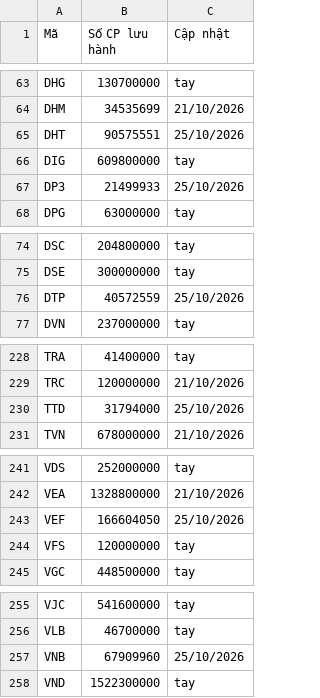
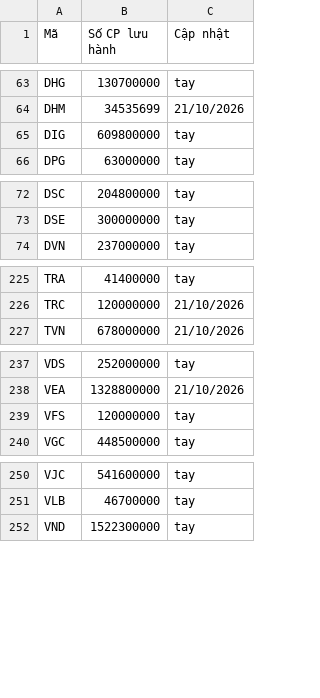
Before and after one commit to yunaduong2022-prog/tram-tin-hieu-ck, a CSV file: data/shares_outstanding.csv, drawn as a sheet; only a part is shown, gaps mark what is left out; the diff covers the shown part only.

```diff
--- a/data/shares_outstanding.csv
+++ b/data/shares_outstanding.csv
@@ -64,5 +64,3 @@ DHG,130700000,tay
 DHM,34535699,21/10/2026
-DHT,90575551,25/10/2026
 DIG,609800000,tay
-DP3,21499933,25/10/2026
 DPG,63000000,tay
@@ -75,3 +73,2 @@ DSC,204800000,tay
 DSE,300000000,tay
-DTP,40572559,25/10/2026
 DVN,237000000,tay
@@ -229,3 +226,2 @@ TRA,41400000,tay
 TRC,120000000,21/10/2026
-TTD,31794000,25/10/2026
 TVN,678000000,21/10/2026
@@ -242,3 +238,2 @@ VDS,252000000,tay
 VEA,1328800000,21/10/2026
-VEF,166604050,25/10/2026
 VFS,120000000,tay
@@ -256,3 +251,2 @@ VJC,541600000,tay
 VLB,46700000,tay
-VNB,67909960,25/10/2026
 VND,1522300000,tay
```
Also changed, not shown: 1 edited cell elsewhere in this file, data/nhap_tay.csv, data/thong_tin_chung.csv.
